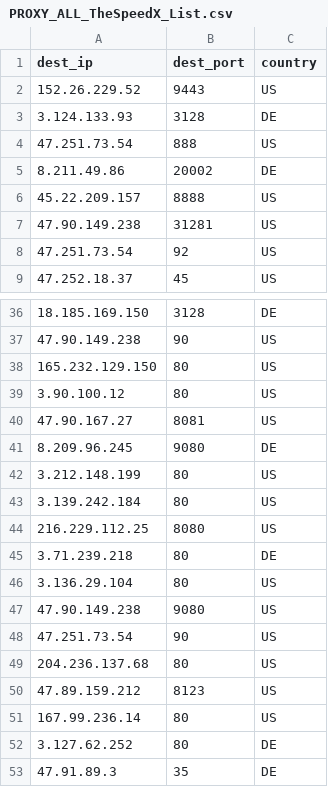
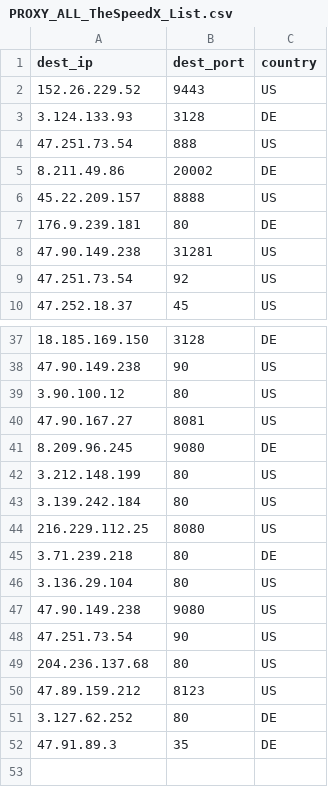
Before and after one commit to yassirusa/awesome-lists, a CSV file: Lists/PROXY/TheSpeedX_Proxy/PROXY_ALL_TheSpeedX_List.csv, drawn as a sheet; only a part is shown, gaps mark what is left out.

```diff
--- a/Lists/PROXY/TheSpeedX_Proxy/PROXY_ALL_TheSpeedX_List.csv
+++ b/Lists/PROXY/TheSpeedX_Proxy/PROXY_ALL_TheSpeedX_List.csv
@@ -6,2 +6,3 @@ dest_ip,dest_port,country
 45.22.209.157,8888,US
+176.9.239.181,80,DE
 47.90.149.238,31281,US
@@ -37,3 +38,2 @@ dest_ip,dest_port,country
 47.90.149.238,90,US
-165.232.129.150,80,US
 3.90.100.12,80,US
@@ -50,3 +50,2 @@ dest_ip,dest_port,country
 47.89.159.212,8123,US
-167.99.236.14,80,US
 3.127.62.252,80,DE
```
